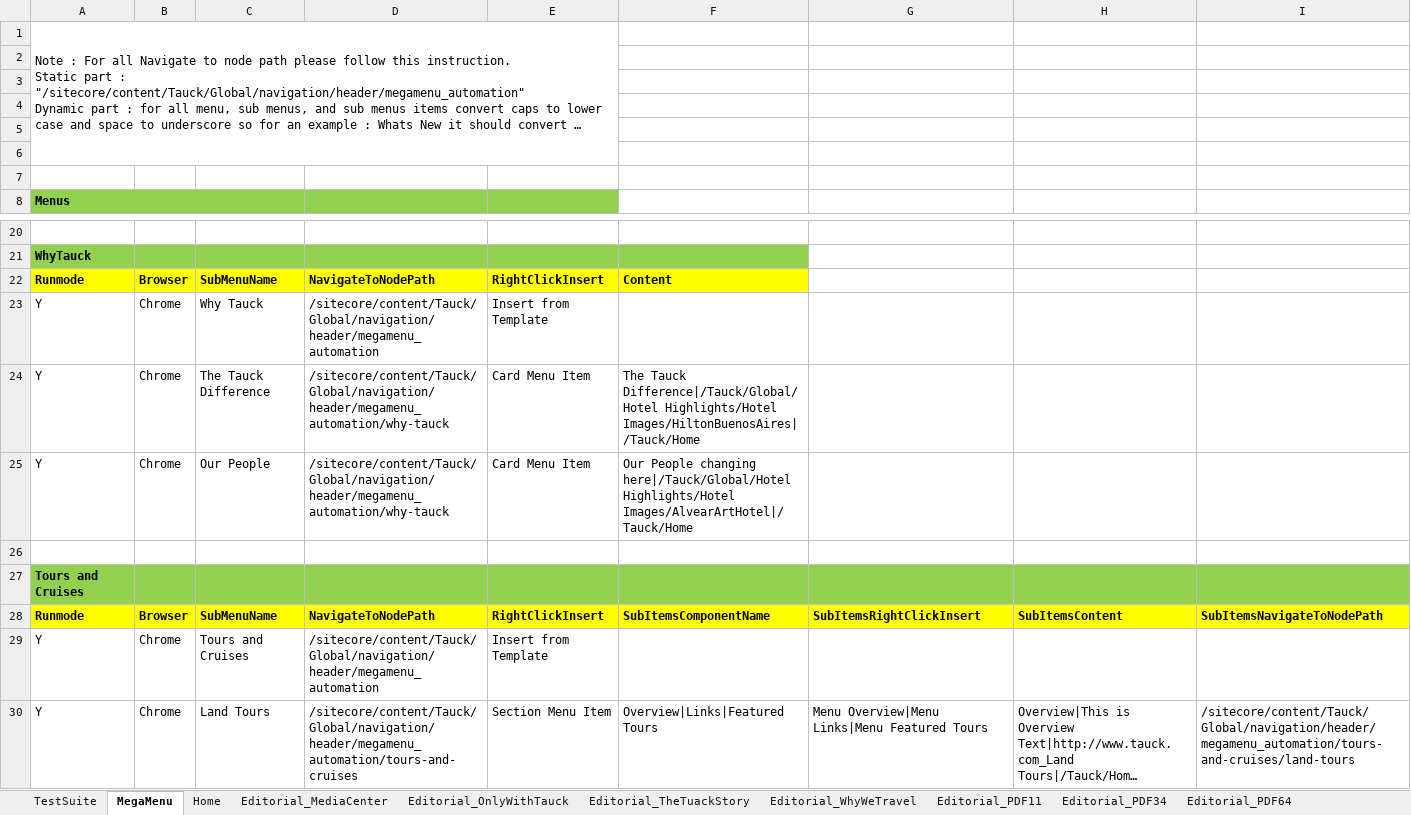
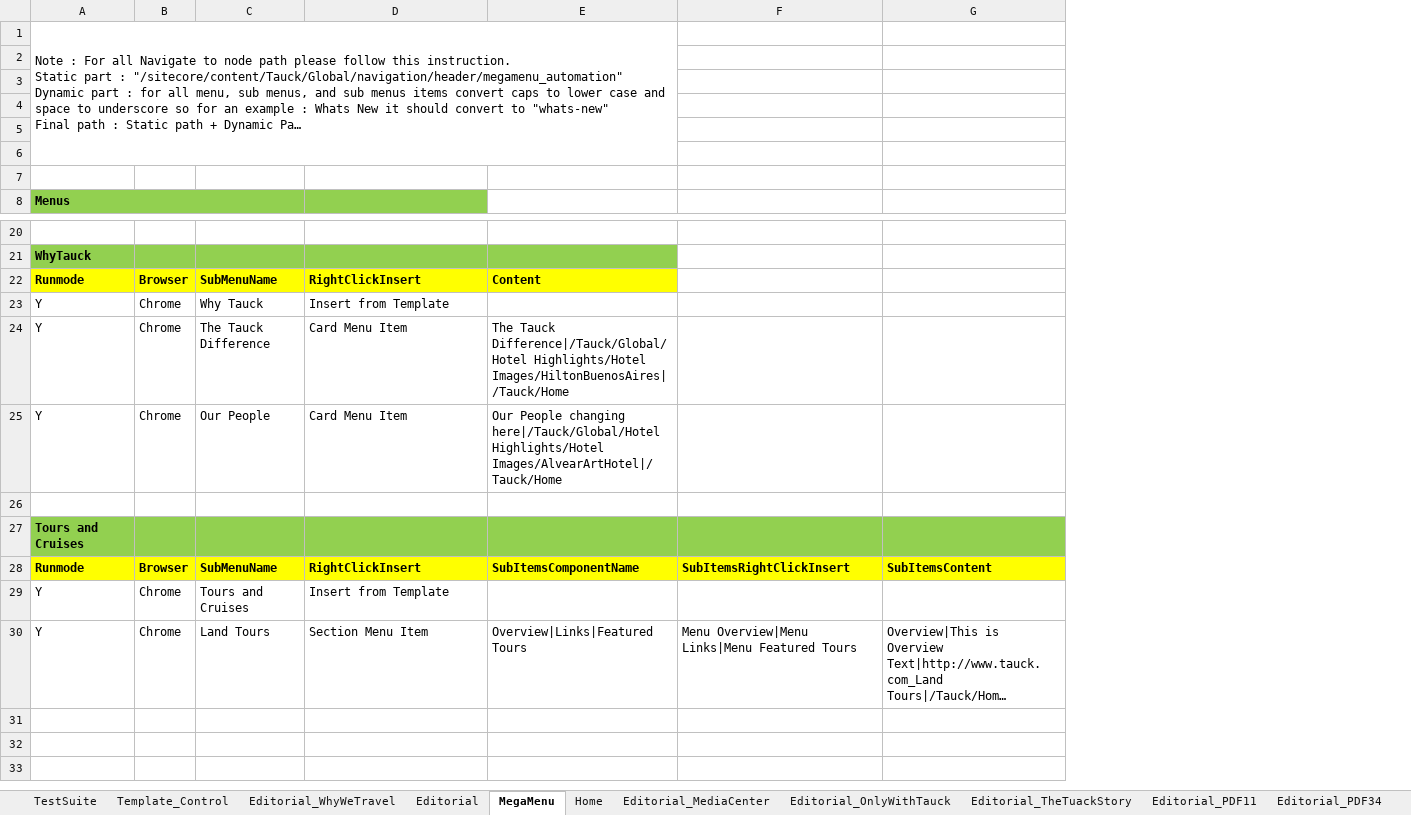
Before and after one commit to VinitSandesara/Tauck_BE_TDD, an Excel workbook: src/Data/TestData.xlsx, sheet MegaMenu, drawn as a sheet; only a part is shown, gaps mark what is left out; long unchanged cells end in …; values as stored, in another font and other column widths than the file's, no borders; the diff names each change by its address in the sheet, - before the commit and + after, or states it on an @@ line.

Commit message:
Editorial megamenu and home
removed navigateToNodePath

```diff
--- a/src/Data/TestData.xlsx (sheet MegaMenu)
+++ b/src/Data/TestData.xlsx (sheet MegaMenu)
@@ sheet tab order changed: TestSuite | Template_Control | Editorial_WhyWeTravel | Editorial | MegaMenu | Home | Editorial_MediaCenter | Editorial_OnlyWithTauck | Editorial_TheTuackStory | Editorial_PDF11 | Editorial_PDF34 @@
-column E, rows 22-30: RightClickInsert | Insert from Template | Card Menu Item | Card Menu Item |  |  | RightClickInsert | Insert from Template | Section Menu Item
-column I, rows 28-30: SubItemsNavigateToNodePath |  | /sitecore/content/Tauck/Global/navigation/header/megamenu_automation/tours-and-cruises/land-tours
-A1:E6 merged
+A1:E6 merged
-D22: NavigateToNodePath
+D22: RightClickInsert
-D23: /sitecore/content/Tauck/Global/navigation/header/megamenu_automation
+D23: Insert from Template
-D24:D25: /sitecore/content/Tauck/Global/navigation/header/megamenu_automation/why-tauck
+D24:D25: Card Menu Item
-D28: NavigateToNodePath
+D28: RightClickInsert
-D29: /sitecore/content/Tauck/Global/navigation/header/megamenu_automation
+D29: Insert from Template
-D30: /sitecore/content/Tauck/Global/navigation/header/megamenu_automation/tours-and-cruises
+D30: Section Menu Item
```
Also changed, not shown: sheet Editorial, sheet Home, sheet Template_Control, sheet Editorial_PDF11, sheet Editorial_OnlyWithTauck, other sheet tabs, 56 other files.
